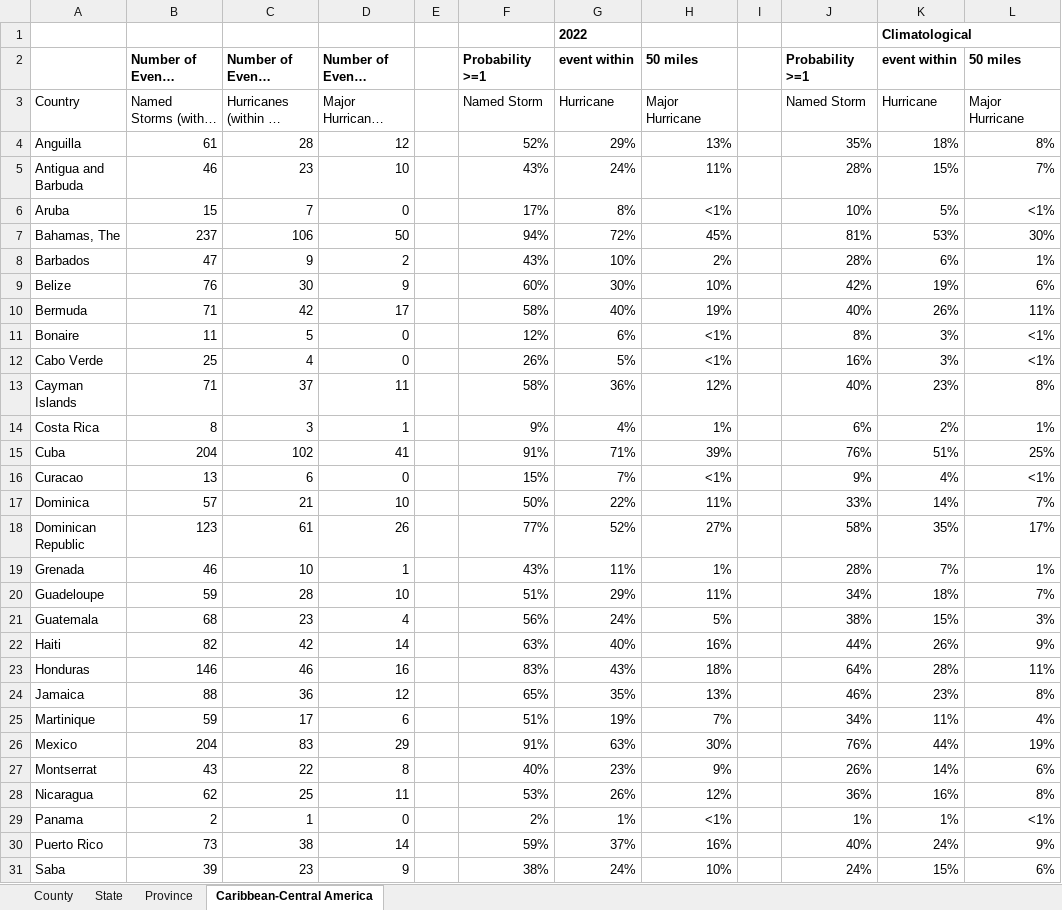
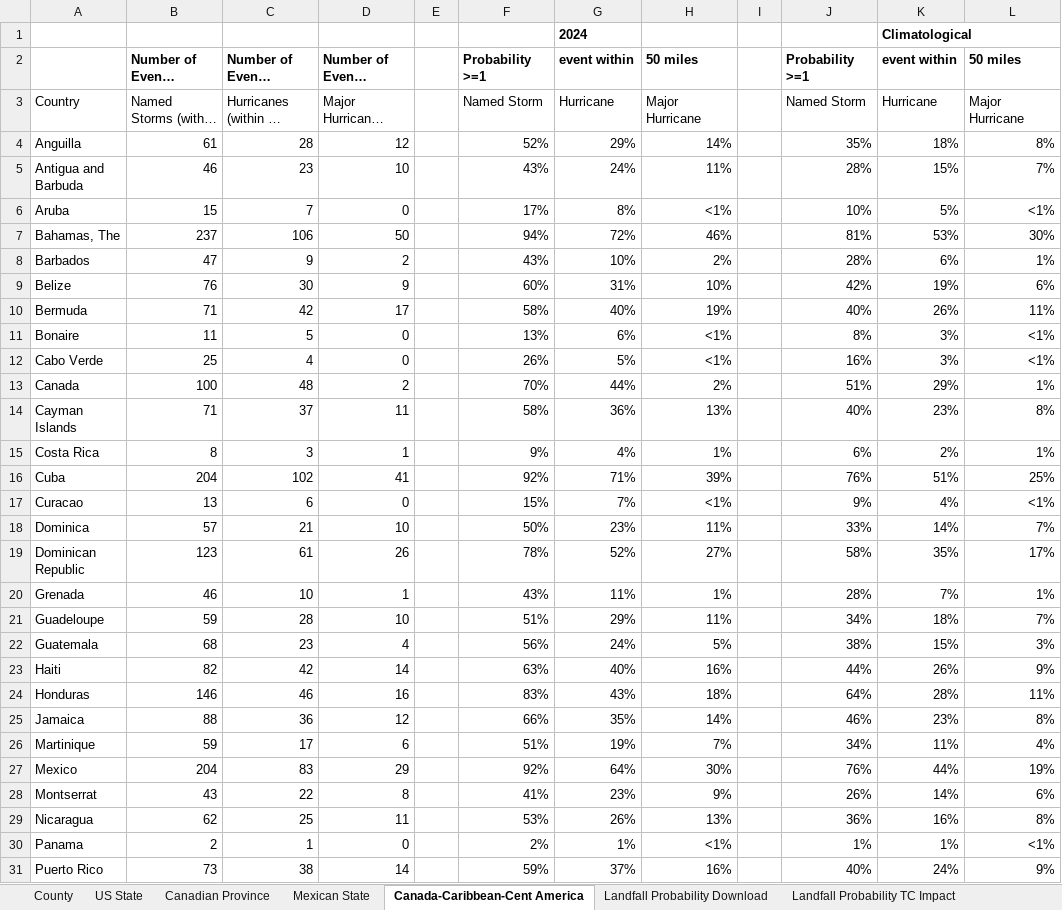
Before and after one commit to csu-tropical/csu-tropical, an Excel workbook: Forecast/TCs_within_50_miles_1880-2020.xlsx, sheet Canada-Caribbean-Cent America, drawn as a sheet; only a part is shown; the shorter side is filled out with more unchanged rows; long unchanged cells end in …; values as stored, in another font and other column widths than the file's, no borders; addresses are those after the commit; the diff covers the shown part only; the diff names each change by its address in the sheet, - before the commit and + after, or states it on an @@ line.

```diff
--- a/Forecast/TCs_within_50_miles_1880-2020.xlsx (sheet Canada-Caribbean-Cent America)
+++ b/Forecast/TCs_within_50_miles_1880-2020.xlsx (sheet Canada-Caribbean-Cent America)
-sheet tab: State
+sheet tab: US State
-sheet tab: Province
+sheet tab: Canadian Province
-sheet tab: Caribbean-Central America
+sheet tab: Canada-Caribbean-Cent America
+sheet tab: Mexican State
+sheet tab: Landfall Probability Download
+sheet tab: Landfall Probability TC Impact
-G1: 2022
+G1: 2024
-H4: 13%
+H4: 14%
-H7: 45%
+H7: 46%
-G9: 30%
+G9: 31%
-F11: 12%
+F11: 13%
+row 13: Canada | 100 | 48 | 2 |  | 70% | 44% | 2% |  | 51% | 29% | 1%
-H14: 12%
+H14: 13%
-F16: 91%
+F16: 92%
-G18: 22%
+G18: 23%
-F19: 77%
+F19: 78%
-F25: 65%
+F25: 66%
-H25: 13%
+H25: 14%
-F27: 91%
+F27: 92%
-G27: 63%
+G27: 64%
-F28: 40%
+F28: 41%
-H29: 12%
+H29: 13%
```
Also changed, not shown: 10 edited cells elsewhere in this sheet, sheet County, sheet US State, sheet Canadian Province, formulas that keep their value, 13 other files.
